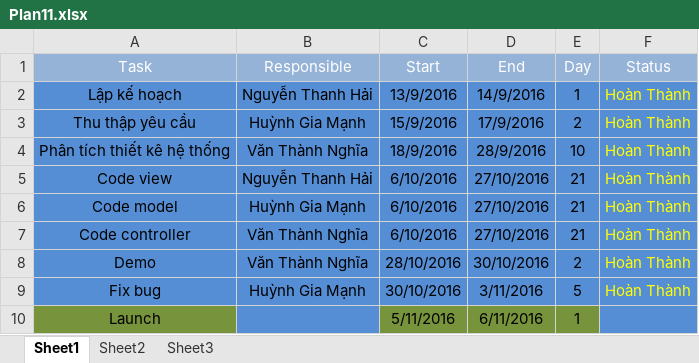
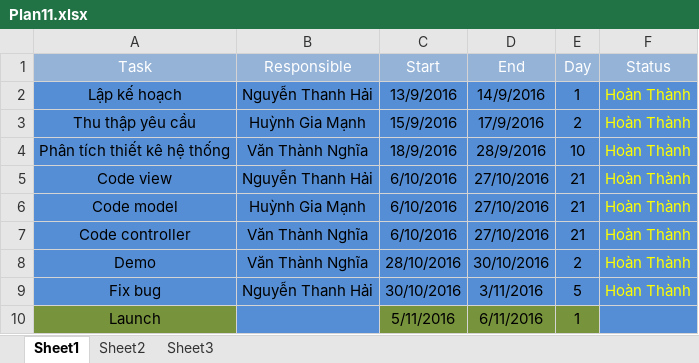
Before and after one commit to ThanhNghia/Ung-Dung-Quan-Ly-Thu-Muc-Tap-Tin, an Excel workbook: Plan11.xlsx, sheet Sheet1, drawn as a sheet; values as stored, in another font and other column widths than the file's, no borders; the diff names each change by its address in the sheet, - before the commit and + after, or states it on an @@ line.

```diff
--- a/Plan11.xlsx (sheet Sheet1)
+++ b/Plan11.xlsx (sheet Sheet1)
-B9 (Responsible): Huỳnh Gia Mạnh
+B9 (Responsible): Nguyễn Thanh Hải
```
Also changed, not shown: 4 other files.
